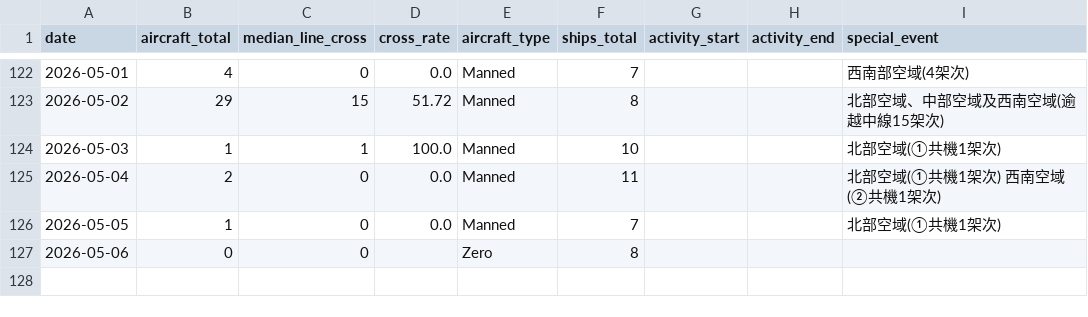
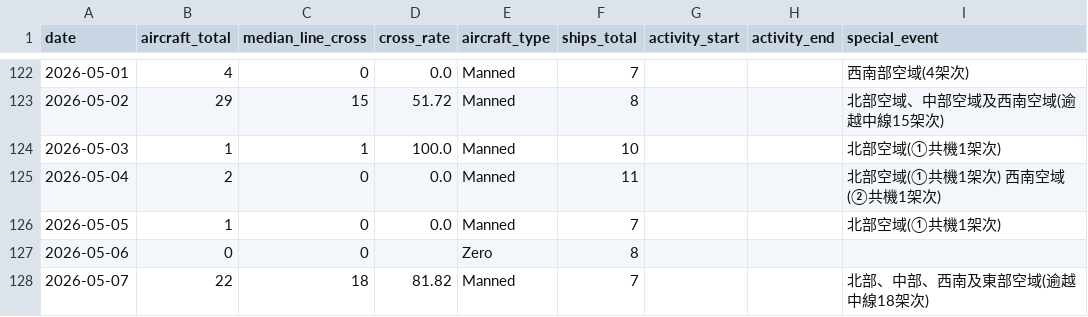
Before and after one commit to lioneer32232002-commits/pla-tracker, a CSV file: data/records.csv, drawn as a sheet; only a part is shown, gaps mark what is left out; the diff names each change by its address in the sheet, - before the commit and + after, or states it on an @@ line.

```diff
--- a/data/records.csv
+++ b/data/records.csv
+row 128: 2026-05-07 | 22 | 18 | 81.82 | Manned | 7 |  |  | 北部、中部、西南及東部空域(逾越中線18架次)
```
Also changed, not shown: 3 other files.
